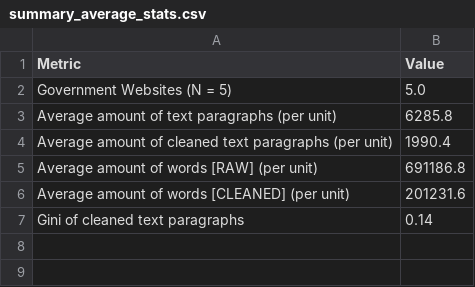
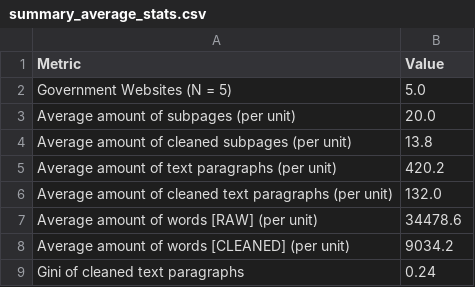
Before and after one commit to kristenvinh/Mapping-Gov-Priorities-Using-NLP-and-MTP, a CSV file: summary_average_stats.csv, drawn as a sheet.

Commit message:
Completing 500 pull and stats

```diff
--- a/summary_average_stats.csv
+++ b/summary_average_stats.csv
@@ -2,6 +2,8 @@ Metric,Value
 Government Websites (N = 5),5.0
-Average amount of text paragraphs (per unit),6285.8
-Average amount of cleaned text paragraphs (per unit),1990.4
-Average amount of words [RAW] (per unit),691186.8
-Average amount of words [CLEANED] (per unit),201231.6
-Gini of cleaned text paragraphs,0.14
+Average amount of subpages (per unit),20.0
+Average amount of cleaned subpages (per unit),13.8
+Average amount of text paragraphs (per unit),420.2
+Average amount of cleaned text paragraphs (per unit),132.0
+Average amount of words [RAW] (per unit),34478.6
+Average amount of words [CLEANED] (per unit),9034.2
+Gini of cleaned text paragraphs,0.24
```
Also changed, not shown: municipality_counts_breakdown.csv, 7 other files.
